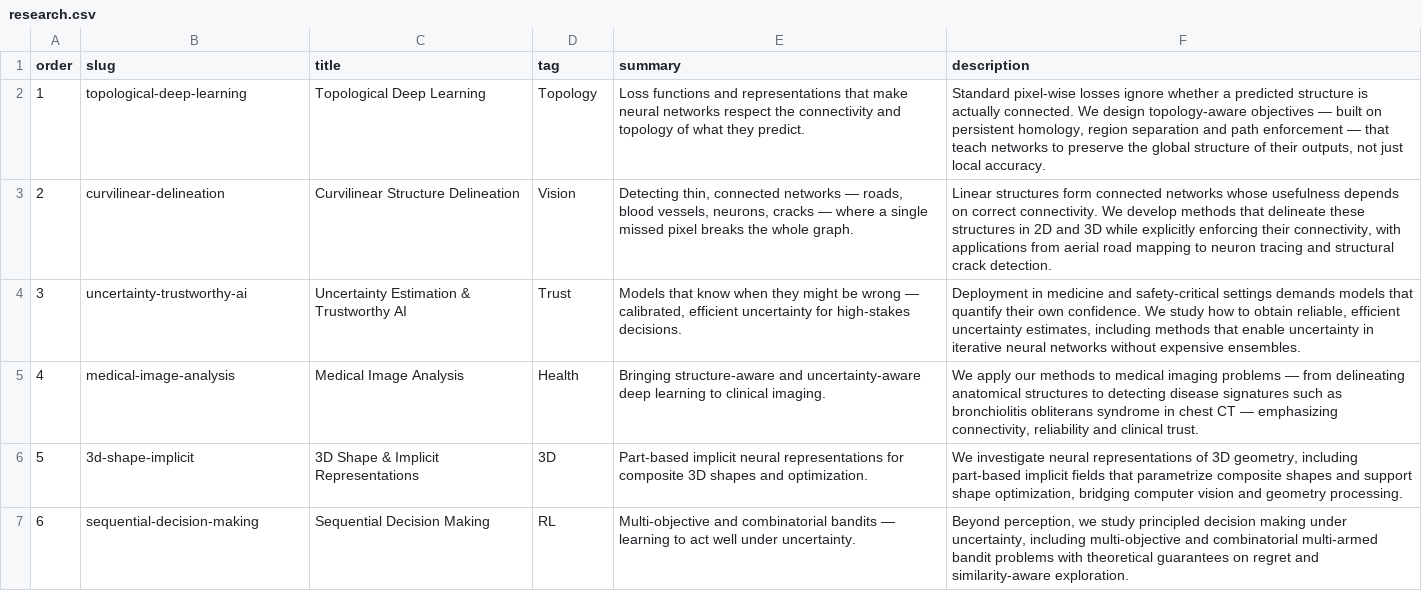
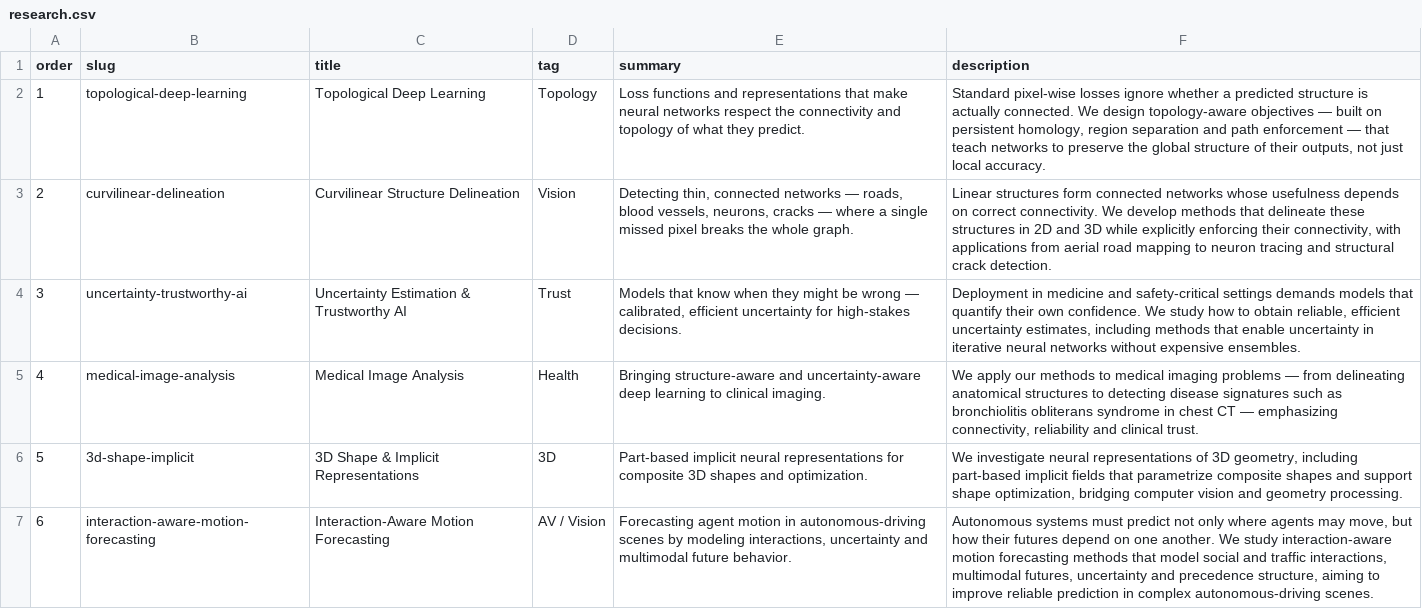
Before and after one commit to NeuraVisionLab/neuravisionlab.github.io, a CSV file: data/research.csv, drawn as a sheet.

Commit message:
Update research topics in research.csv

```diff
--- a/data/research.csv
+++ b/data/research.csv
@@ -6,2 +6,2 @@ order,slug,title,tag,summary,description
 5,3d-shape-implicit,3D Shape & Implicit Representations,3D,Part-based implicit neural representations for composite 3D shapes and optimization.,"We investigate neural representations of 3D geometry, including part-based implicit fields that parametrize composite shapes and support shape optimization, bridging computer vision and geometry processing."
-6,sequential-decision-making,Sequential Decision Making,RL,Multi-objective and combinatorial bandits — learning to act well under uncertainty.,"Beyond perception, we study principled decision making under uncertainty, including multi-objective and combinatorial multi-armed bandit problems with theoretical guarantees on regret and similarity-aware exploration."
+6,interaction-aware-motion-forecasting,Interaction-Aware Motion Forecasting,AV / Vision,"Forecasting agent motion in autonomous-driving scenes by modeling interactions, uncertainty and multimodal future behavior.","Autonomous systems must predict not only where agents may move, but how their futures depend on one another. We study interaction-aware motion forecasting methods that model social and traffic interactions, multimodal futures, uncertainty and precedence structure, aiming to improve reliable prediction in complex autonomous-driving scenes."
```
